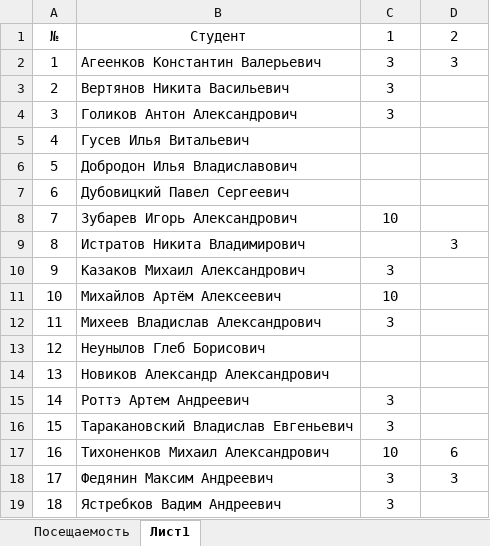
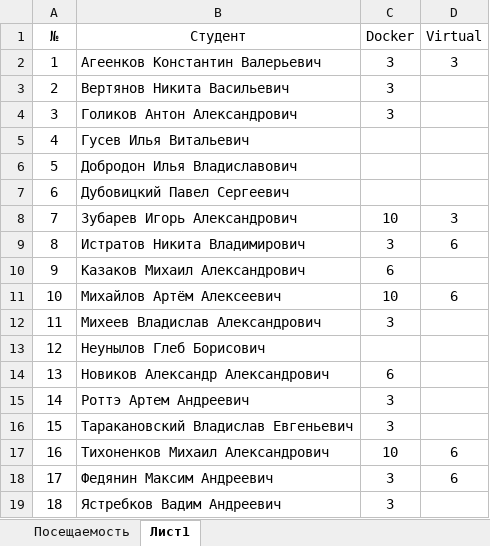
Before and after one commit to TheBandik/information-systems-testing, an Excel workbook: Успеваемость_С-ИП-21-1.xlsx, sheet Лист1, drawn as a sheet; values as stored, in another font and other column widths than the file's, no borders; the diff names each change by its address in the sheet, - before the commit and + after, or states it on an @@ line.

```diff
--- a/Успеваемость_С-ИП-21-1.xlsx (sheet Лист1)
+++ b/Успеваемость_С-ИП-21-1.xlsx (sheet Лист1)
-C1: 1
+C1: Docker
-D1: 2
+D1: Virtual
-D8 (Virtual): (empty)
+D8 (Virtual): 3
-C9 (Docker): (empty)
+C9 (Docker): 3
-D9 (Virtual): 3
+D9 (Virtual): 6
-C10 (Docker): 3
+C10 (Docker): 6
-D11 (Virtual): (empty)
+D11 (Virtual): 6
-C14 (Docker): (empty)
+C14 (Docker): 6
-D18 (Virtual): 3
+D18 (Virtual): 6
```
Also changed, not shown: sheet Посещаемость, Успеваемость_С-ИП-21-2.xlsx.
